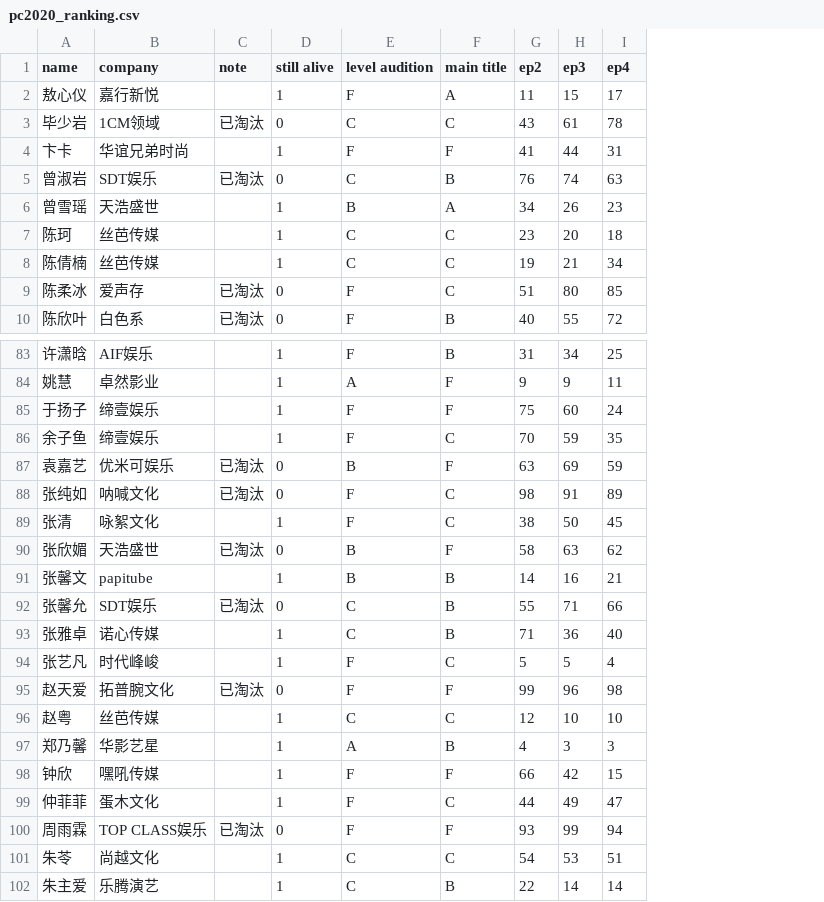
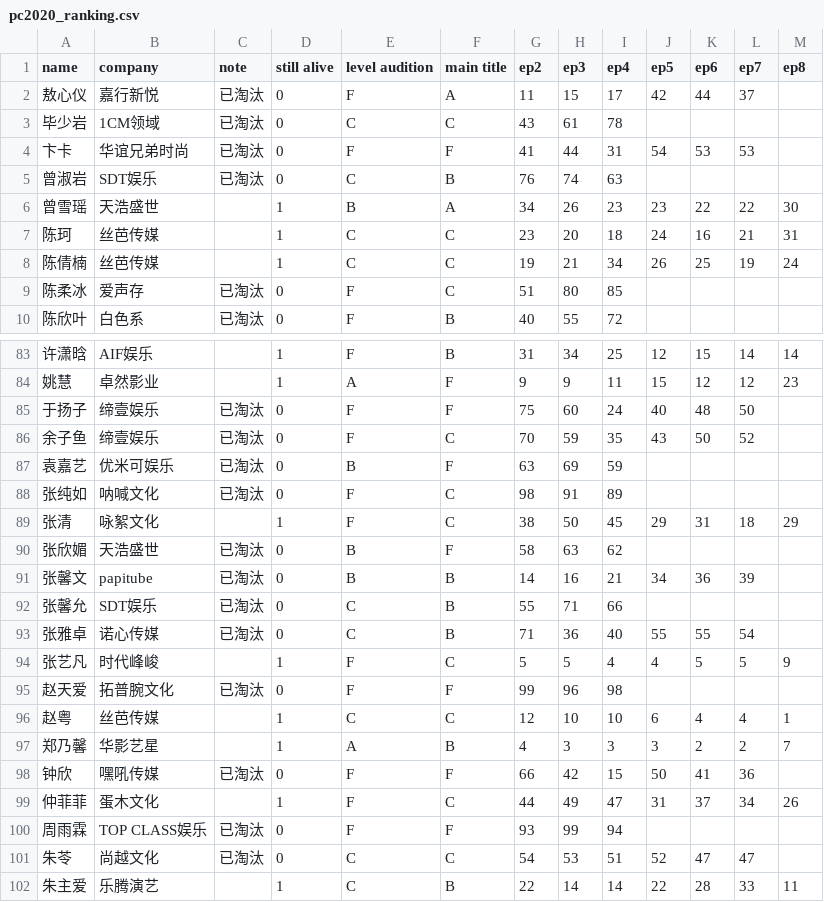
Before and after one commit to mozkoe/ywy2020ranking, a CSV file: pages/pc2020/pc2020_ranking.csv, drawn as a sheet; only a part is shown, gaps mark what is left out; the diff covers the shown part only; the diff names each change by its address in the sheet, - before the commit and + after, or states it on an @@ line.

Commit message:
Update pc2020_ranking.csv

```diff
--- a/pages/pc2020/pc2020_ranking.csv
+++ b/pages/pc2020/pc2020_ranking.csv
+column J (ep5), rows 2-8: 42 |  | 54 |  | 23 | 24 | 26; rows 83-102: 12 | 15 | 40 | 43 |  |  | 29 |  | 34 |  | 55 | 4 |  | 6 | 3 | 50 | 31 |  | 52 | 22
+column K (ep6), rows 2-8: 44 |  | 53 |  | 22 | 16 | 25; rows 83-102: 15 | 12 | 48 | 50 |  |  | 31 |  | 36 |  | 55 | 5 |  | 4 | 2 | 41 | 37 |  | 47 | 28
+column L (ep7), rows 2-8: 37 |  | 53 |  | 22 | 21 | 19; rows 83-102: 14 | 12 | 50 | 52 |  |  | 18 |  | 39 |  | 54 | 5 |  | 4 | 2 | 36 | 34 |  | 47 | 33
+column M (ep8), rows 6-8: 30 | 31 | 24; rows 83-102: 14 | 23 |  |  |  |  | 29 |  |  |  |  | 9 |  | 1 | 7 |  | 26 |  |  | 11
-C2 (note): (empty)
+C2 (note): 已淘汰
-D2 (still alive): 1
+D2 (still alive): 0
-C4 (note): (empty)
+C4 (note): 已淘汰
-D4 (still alive): 1
+D4 (still alive): 0
-C85:C86 (note): (empty)
+C85:C86 (note): 已淘汰
-D85:D86 (still alive): 1
+D85:D86 (still alive): 0
-C91 (note): (empty)
+C91 (note): 已淘汰
-D91 (still alive): 1
+D91 (still alive): 0
-C93 (note): (empty)
+C93 (note): 已淘汰
-D93 (still alive): 1
+D93 (still alive): 0
-C98 (note): (empty)
+C98 (note): 已淘汰
-D98 (still alive): 1
+D98 (still alive): 0
-C101 (note): (empty)
+C101 (note): 已淘汰
-D101 (still alive): 1
+D101 (still alive): 0
```
Also changed, not shown: 32 edited cells elsewhere in this file.
